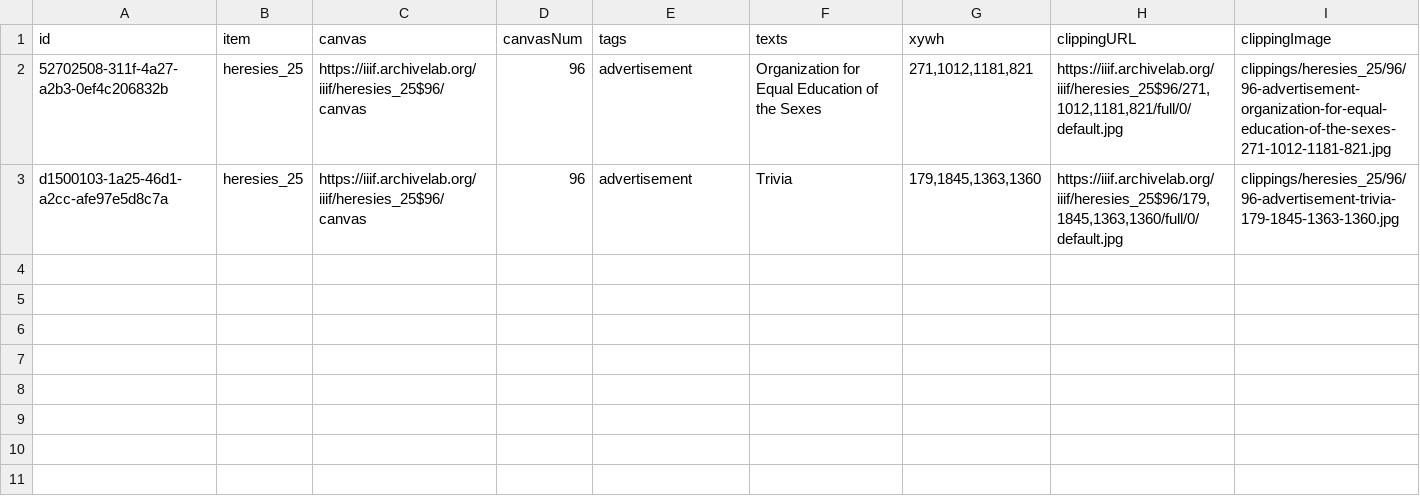
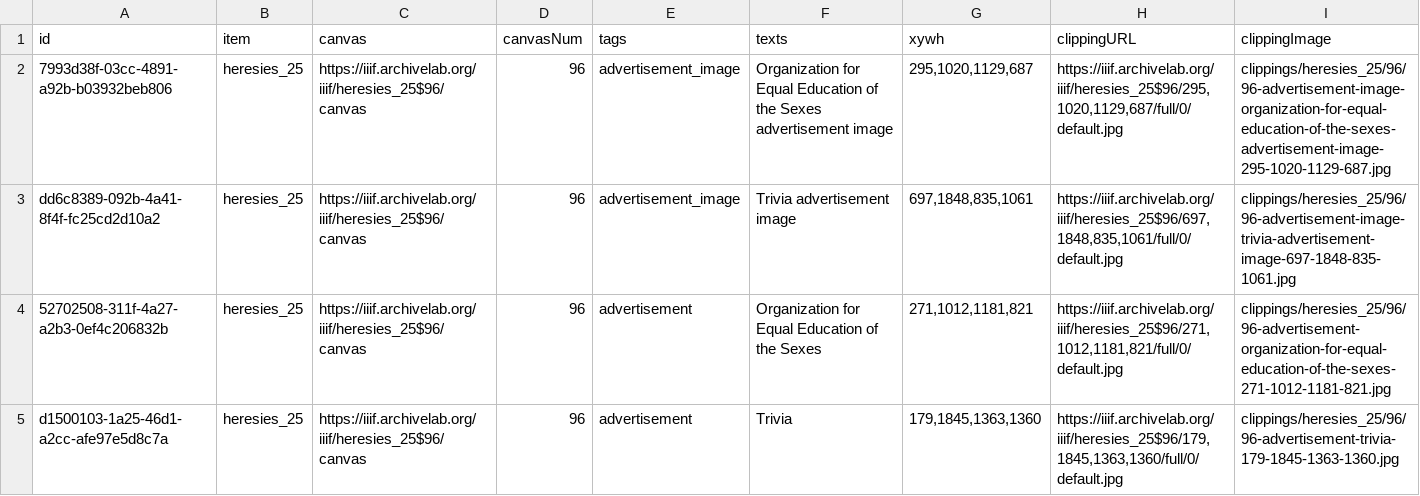
Before and after one commit to timothyarthur/annotate, a CSV file: clippings/heresies_25/clippings.csv, drawn as a sheet.

Commit message:
Annotated advertisement images in issue 25.

```diff
--- a/clippings/heresies_25/clippings.csv
+++ b/clippings/heresies_25/clippings.csv
@@ -1,2 +1,4 @@
 id,item,canvas,canvasNum,tags,texts,xywh,clippingURL,clippingImage
+7993d38f-03cc-4891-a92b-b03932beb806,heresies_25,https://iiif.archivelab.org/iiif/heresies_25$96/canvas,96,advertisement_image,Organization for Equal Education of the Sexes advertisement image,"295,1020,1129,687","https://iiif.archivelab.org/iiif/heresies_25$96/295,1020,1129,687/full/0/default.jpg",clippings/heresies_25/96/96-advertisement-image-organization-for-equal-education-of-the-sexes-advertisement-image-295-1020-1129-687.jpg
+dd6c8389-092b-4a41-8f4f-fc25cd2d10a2,heresies_25,https://iiif.archivelab.org/iiif/heresies_25$96/canvas,96,advertisement_image,Trivia advertisement image,"697,1848,835,1061","https://iiif.archivelab.org/iiif/heresies_25$96/697,1848,835,1061/full/0/default.jpg",clippings/heresies_25/96/96-advertisement-image-trivia-advertisement-image-697-1848-835-1061.jpg
 52702508-311f-4a27-a2b3-0ef4c206832b,heresies_25,https://iiif.archivelab.org/iiif/heresies_25$96/canvas,96,advertisement,Organization for Equal Education of the Sexes,"271,1012,1181,821","https://iiif.archivelab.org/iiif/heresies_25$96/271,1012,1181,821/full/0/default.jpg",clippings/heresies_25/96/96-advertisement-organization-for-equal-education-of-the-sexes-271-1012-1181-821.jpg
```
Also changed, not shown: 3 other files.
